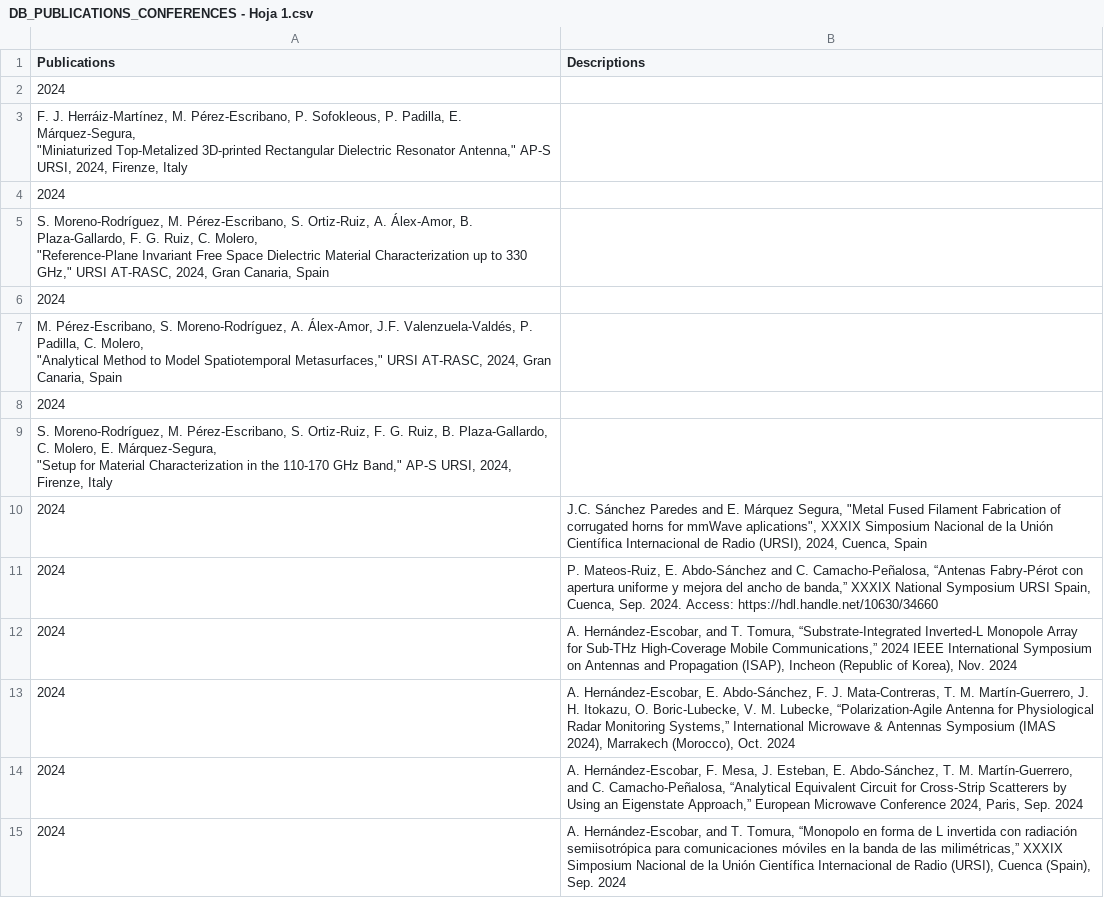
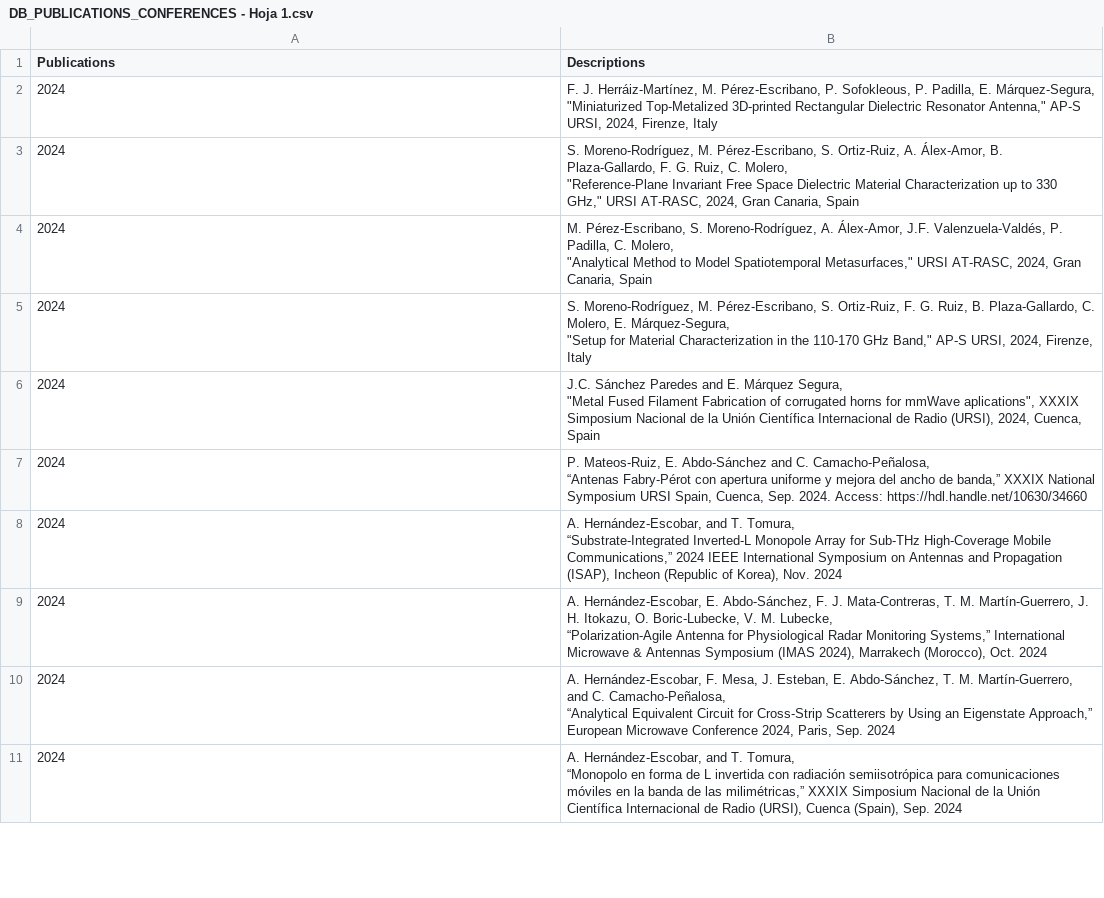
Before and after one commit to mmirf/WEB_OFICIAL, a CSV file: DB_PUBLICATIONS_CONFERENCES - Hoja 1.csv, drawn as a sheet; only a part is shown; the diff covers the shown part only.

```diff
--- a/DB_PUBLICATIONS_CONFERENCES - Hoja 1.csv
+++ b/DB_PUBLICATIONS_CONFERENCES - Hoja 1.csv
@@ -1,19 +1,21 @@
 Publications,Descriptions
-2024,
-"F. J. Herráiz-Martínez, M. Pérez-Escribano, P. Sofokleous, P. Padilla, E. Márquez-Segura,
-""Miniaturized Top-Metalized 3D-printed Rectangular Dielectric Resonator Antenna,"" AP-S URSI, 2024, Firenze, Italy"
-2024,
-"S. Moreno-Rodríguez, M. Pérez-Escribano, S. Ortiz-Ruiz, A. Álex-Amor, B. Plaza-Gallardo, F. G. Ruiz, C. Molero,
-""Reference-Plane Invariant Free Space Dielectric Material Characterization up to 330 GHz,"" URSI AT-RASC, 2024, Gran Canaria, Spain"
-2024,
-"M. Pérez-Escribano, S. Moreno-Rodríguez, A. Álex-Amor, J.F. Valenzuela-Valdés, P. Padilla, C. Molero,
-""Analytical Method to Model Spatiotemporal Metasurfaces,"" URSI AT-RASC, 2024, Gran Canaria, Spain"
-2024,
-"S. Moreno-Rodríguez, M. Pérez-Escribano, S. Ortiz-Ruiz, F. G. Ruiz, B. Plaza-Gallardo, C. Molero, E. Márquez-Segura,
-""Setup for Material Characterization in the 110-170 GHz Band,"" AP-S URSI, 2024, Firenze, Italy"
-2024,"J.C. Sánchez Paredes and E. Márquez Segura, ""Metal Fused Filament Fabrication of corrugated horns for mmWave aplications"", XXXIX Simposium Nacional de la Unión Científica Internacional de Radio (URSI), 2024, Cuenca, Spain"
-2024,"P. Mateos-Ruiz, E. Abdo-Sánchez and C. Camacho-Peñalosa, “Antenas Fabry-Pérot con apertura uniforme y mejora del ancho de banda,” XXXIX National Symposium URSI Spain, Cuenca, Sep. 2024. Access: https://hdl.handle.net/10630/34660"
-2024,"A. Hernández-Escobar, and T. Tomura, “Substrate-Integrated Inverted-L Monopole Array for Sub-THz High-Coverage Mobile Communications,” 2024 IEEE International Symposium on Antennas and Propagation (ISAP), Incheon (Republic of Korea), Nov. 2024"
-2024,"A. Hernández-Escobar, E. Abdo-Sánchez, F. J. Mata-Contreras, T. M. Martín-Guerrero, J. H. Itokazu, O. Boric-Lubecke, V. M. Lubecke, “Polarization-Agile Antenna for Physiological Radar Monitoring Systems,” International Microwave & Antennas Symposium (IMAS 2024), Marrakech (Morocco), Oct. 2024"
-2024,"A. Hernández-Escobar, F. Mesa, J. Esteban, E. Abdo-Sánchez, T. M. Martín-Guerrero, and C. Camacho-Peñalosa, “Analytical Equivalent Circuit for Cross-Strip Scatterers by Using an Eigenstate Approach,” European Microwave Conference 2024, Paris, Sep. 2024"
-2024,"A. Hernández-Escobar, and T. Tomura, “Monopolo en forma de L invertida con radiación semiisotrópica para comunicaciones móviles en la banda de las milimétricas,” XXXIX Simposium Nacional de la Unión Científica Internacional de Radio (URSI), Cuenca (Spain), Sep. 2024"
+2024,"F. J. Herráiz-Martínez, M. Pérez-Escribano, P. Sofokleous, P. Padilla, E. Márquez-Segura,
+""Miniaturized Top-Metalized 3D-printed Rectangular Dielectric Resonator Antenna,"" AP-S URSI, 2024, Firenze, Italy"
+2024,"S. Moreno-Rodríguez, M. Pérez-Escribano, S. Ortiz-Ruiz, A. Álex-Amor, B. Plaza-Gallardo, F. G. Ruiz, C. Molero,
+""Reference-Plane Invariant Free Space Dielectric Material Characterization up to 330 GHz,"" URSI AT-RASC, 2024, Gran Canaria, Spain"
+2024,"M. Pérez-Escribano, S. Moreno-Rodríguez, A. Álex-Amor, J.F. Valenzuela-Valdés, P. Padilla, C. Molero,
+""Analytical Method to Model Spatiotemporal Metasurfaces,"" URSI AT-RASC, 2024, Gran Canaria, Spain"
+2024,"S. Moreno-Rodríguez, M. Pérez-Escribano, S. Ortiz-Ruiz, F. G. Ruiz, B. Plaza-Gallardo, C. Molero, E. Márquez-Segura,
+""Setup for Material Characterization in the 110-170 GHz Band,"" AP-S URSI, 2024, Firenze, Italy"
+2024,"J.C. Sánchez Paredes and E. Márquez Segura,
+""Metal Fused Filament Fabrication of corrugated horns for mmWave aplications"", XXXIX Simposium Nacional de la Unión Científica Internacional de Radio (URSI), 2024, Cuenca, Spain"
+2024,"P. Mateos-Ruiz, E. Abdo-Sánchez and C. Camacho-Peñalosa,
+“Antenas Fabry-Pérot con apertura uniforme y mejora del ancho de banda,” XXXIX National Symposium URSI Spain, Cuenca, Sep. 2024. Access: https://hdl.handle.net/10630/34660"
+2024,"A. Hernández-Escobar, and T. Tomura,
+“Substrate-Integrated Inverted-L Monopole Array for Sub-THz High-Coverage Mobile Communications,” 2024 IEEE International Symposium on Antennas and Propagation (ISAP), Incheon (Republic of Korea), Nov. 2024"
+2024,"A. Hernández-Escobar, E. Abdo-Sánchez, F. J. Mata-Contreras, T. M. Martín-Guerrero, J. H. Itokazu, O. Boric-Lubecke, V. M. Lubecke,
+“Polarization-Agile Antenna for Physiological Radar Monitoring Systems,” International Microwave & Antennas Symposium (IMAS 2024), Marrakech (Morocco), Oct. 2024"
+2024,"A. Hernández-Escobar, F. Mesa, J. Esteban, E. Abdo-Sánchez, T. M. Martín-Guerrero, and C. Camacho-Peñalosa,
+“Analytical Equivalent Circuit for Cross-Strip Scatterers by Using an Eigenstate Approach,” European Microwave Conference 2024, Paris, Sep. 2024"
+2024,"A. Hernández-Escobar, and T. Tomura,
+“Monopolo en forma de L invertida con radiación semiisotrópica para comunicaciones móviles en la banda de las milimétricas,” XXXIX Simposium Nacional de la Unión Científica Internacional de Radio (URSI), Cuenca (Spain), Sep. 2024"
```
Also changed, not shown: 26 edited cells elsewhere in this file.
